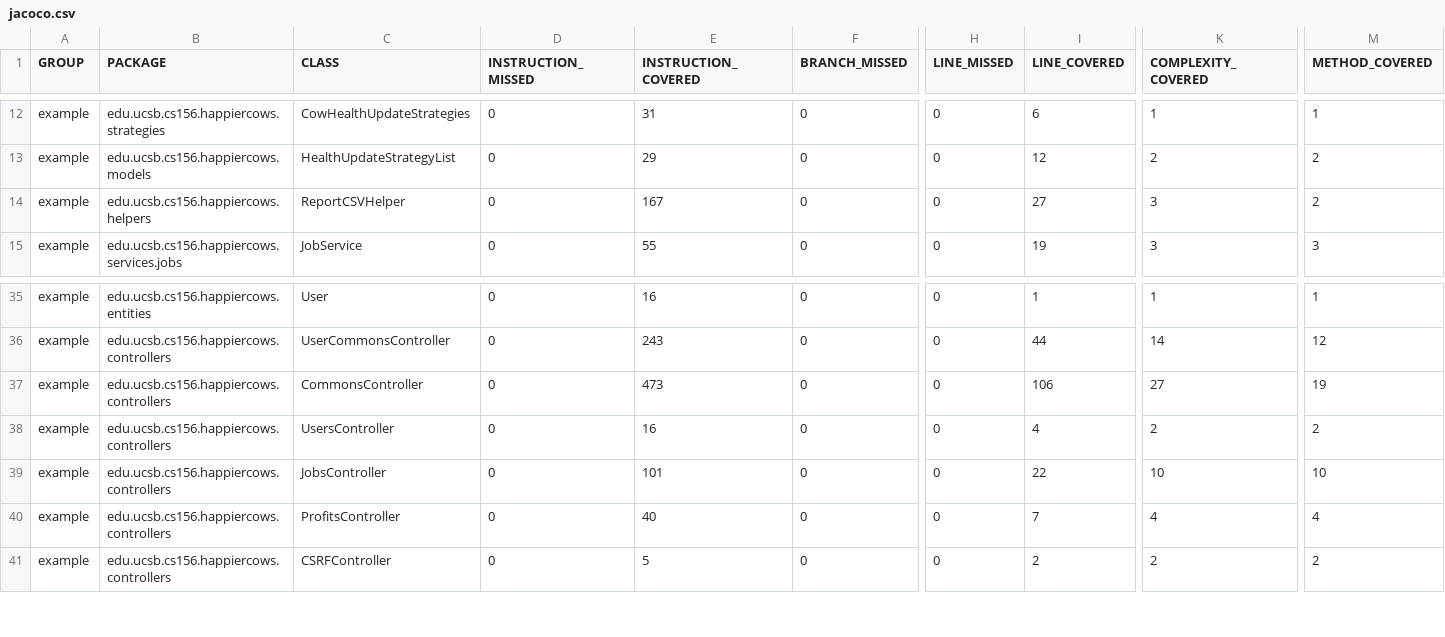
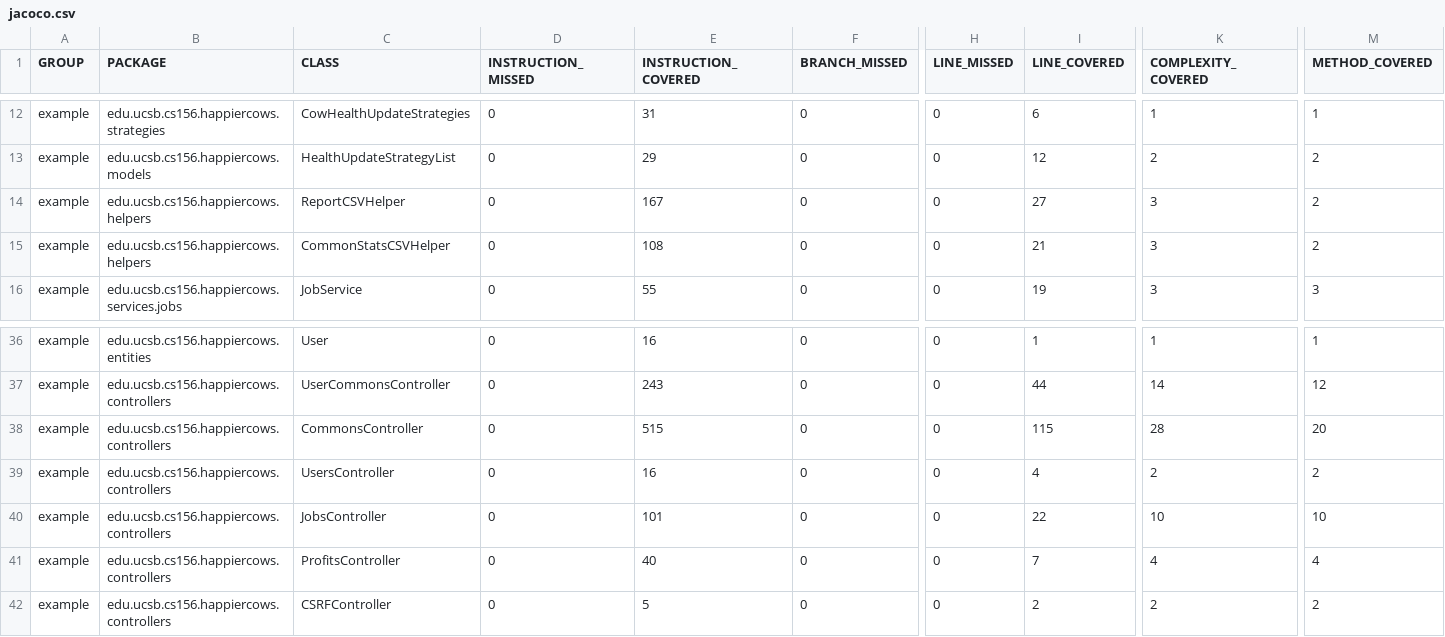
Before and after one commit to ucsb-cs156-m23/proj-happycows-m23-10am-3, a CSV file: jacoco/jacoco.csv, drawn as a sheet; only a part is shown, gaps mark what is left out; addresses are those after the commit; rows hold the shown columns only; the diff names each change by its address in the sheet, - before the commit and + after, or states it on an @@ line.

Commit message:
Deploying to gh-pages from @ ucsb-cs156-m23/proj-happycows-m23-10am-3@791009259593191033389147011f6764dec24263 🚀

```diff
--- a/jacoco/jacoco.csv
+++ b/jacoco/jacoco.csv
+row 15: example | edu.ucsb.cs156.happiercows.helpers | CommonStatsCSVHelper | 0 | 108 | 0 | 0 | 21 | 3 | 2
-E38 (INSTRUCTION_COVERED): 473
+E38 (INSTRUCTION_COVERED): 515
-I38 (LINE_COVERED): 106
+I38 (LINE_COVERED): 115
-K38 (COMPLEXITY_COVERED): 27
+K38 (COMPLEXITY_COVERED): 28
-M38 (METHOD_COVERED): 19
+M38 (METHOD_COVERED): 20
```
Also changed, not shown: 13 other files.
